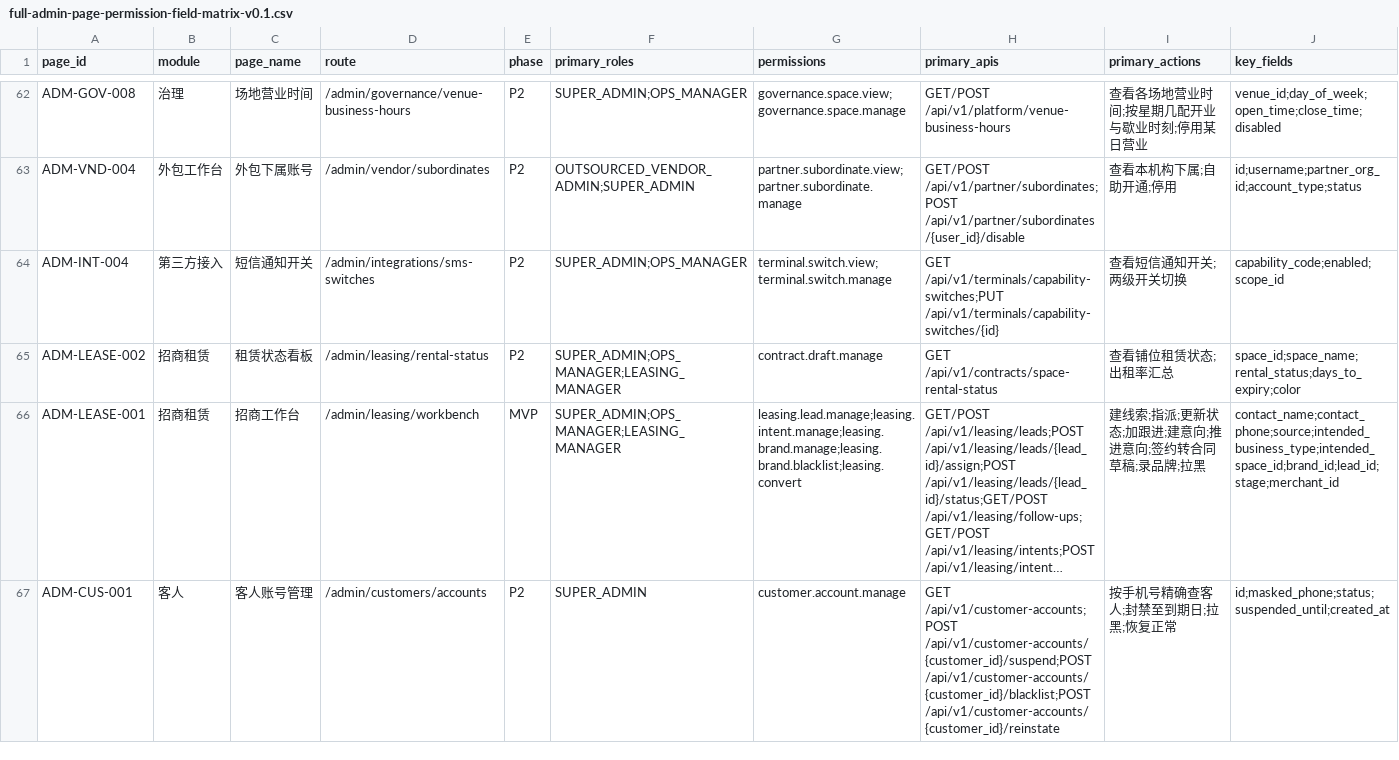
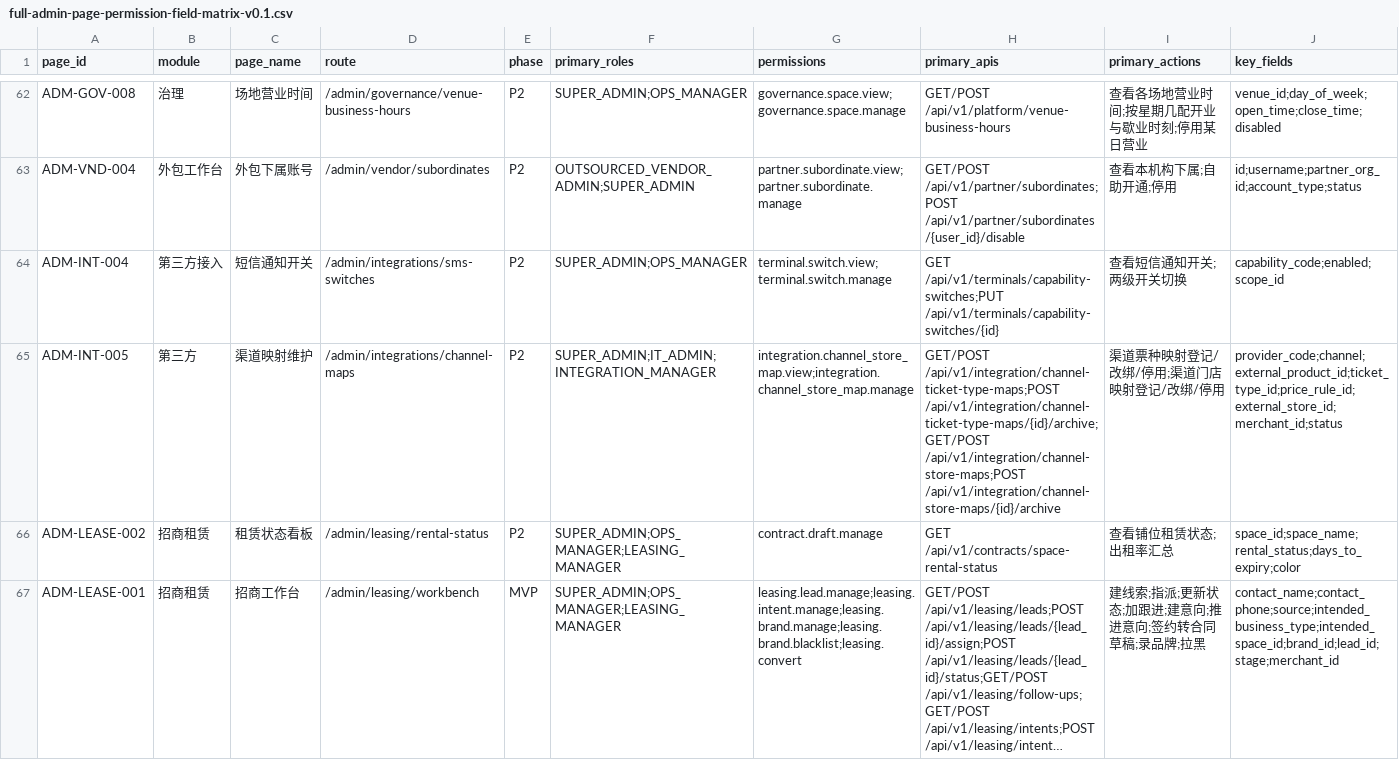
Before and after one commit to jxh1979/mall, a CSV file: docs/full-admin-page-permission-field-matrix-v0.1.csv, drawn as a sheet; only a part is shown, gaps mark what is left out; the shorter side is filled out with more unchanged rows; long unchanged cells end in …; rows hold the shown columns only; the diff names each change by its address in the sheet, - before the commit and + after, or states it on an @@ line.

```diff
--- a/docs/full-admin-page-permission-field-matrix-v0.1.csv
+++ b/docs/full-admin-page-permission-field-matrix-v0.1.csv
+row 65: ADM-INT-005 | 第三方 | 渠道映射维护 | /admin/integrations/channel-maps | P2 | SUPER_ADMIN;IT_ADMIN;INTEGRATION_MANAGER | integration.channel_store_map.view;integration.channel_store_map.manage | GET/POST /api/v1/integration/channel-ticket-type-maps;POST /api/v1/integration/channel-ticket-type-maps/{id}/archive;GET/POST /api/v1/integration/channel-store-maps;POST /api/v1/integration/channel-store-maps/{id}/archive | 渠道票种映射登记/改绑/停用;渠道门店映射登记/改绑/停用 | provider_code;channel;external_product_id;ticket_type_id;price_rule_id;external_store_id;merchant_id;status
```
Also changed, not shown: 7 other files.
